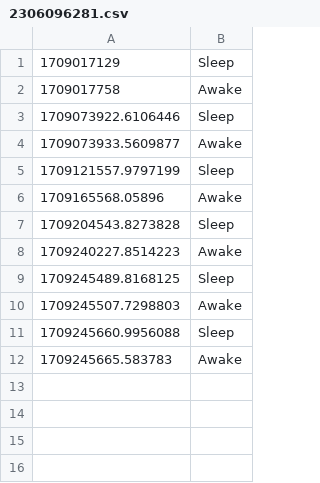
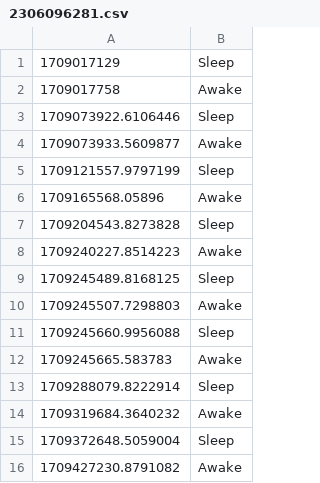
Before and after one commit to DaBiGu/Bi_Gu-bot, a CSV file: src/data/sleep/user_data/2306096281.csv, drawn as a sheet; the diff names each change by its address in the sheet, - before the commit and + after, or states it on an @@ line.

```diff
--- a/src/data/sleep/user_data/2306096281.csv
+++ b/src/data/sleep/user_data/2306096281.csv
+row 13: 1709288079.8222914 | Sleep
+row 14: 1709319684.3640232 | Awake
+row 15: 1709372648.5059004 | Sleep
+row 16: 1709427230.8791082 | Awake
```
Also changed, not shown: src/data/mstbt/mstbt.csv, 4 other files.
